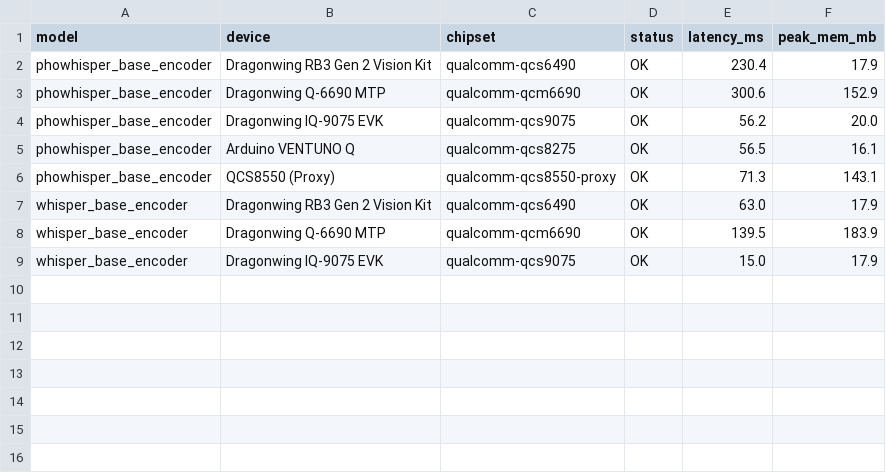
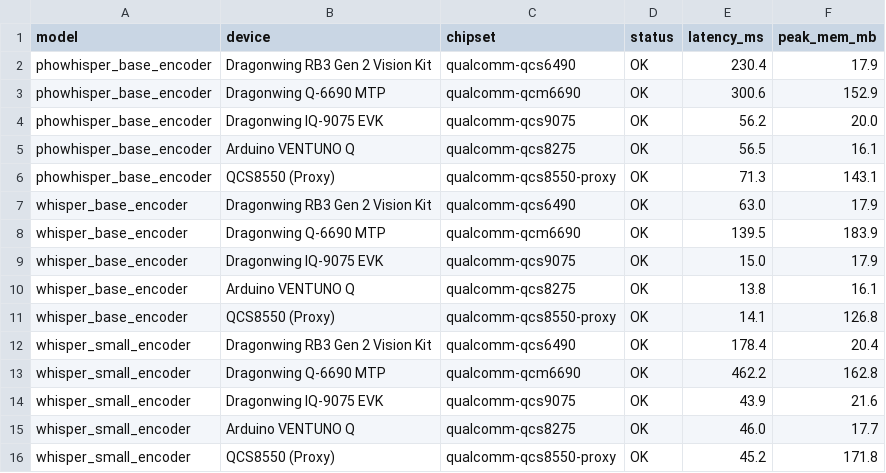
Before and after one commit to MinLee0210/onevoice-vega, a CSV file: docs/reports/onevoice_qnn_latency.csv, drawn as a sheet.

Commit message:
Complete QCS6490-class encoder latency matrix (3 models x 5 devices)

```diff
--- a/docs/reports/onevoice_qnn_latency.csv
+++ b/docs/reports/onevoice_qnn_latency.csv
@@ -9 +9,8 @@ whisper_base_encoder,Dragonwing Q-6690 MTP,qualcomm-qcm6690,OK,139.5,183.9
 whisper_base_encoder,Dragonwing IQ-9075 EVK,qualcomm-qcs9075,OK,15.0,17.9
+whisper_base_encoder,Arduino VENTUNO Q,qualcomm-qcs8275,OK,13.8,16.1
+whisper_base_encoder,QCS8550 (Proxy),qualcomm-qcs8550-proxy,OK,14.1,126.8
+whisper_small_encoder,Dragonwing RB3 Gen 2 Vision Kit,qualcomm-qcs6490,OK,178.4,20.4
+whisper_small_encoder,Dragonwing Q-6690 MTP,qualcomm-qcm6690,OK,462.2,162.8
+whisper_small_encoder,Dragonwing IQ-9075 EVK,qualcomm-qcs9075,OK,43.9,21.6
+whisper_small_encoder,Arduino VENTUNO Q,qualcomm-qcs8275,OK,46.0,17.7
+whisper_small_encoder,QCS8550 (Proxy),qualcomm-qcs8550-proxy,OK,45.2,171.8
```
Also changed, not shown: 1 other file.
